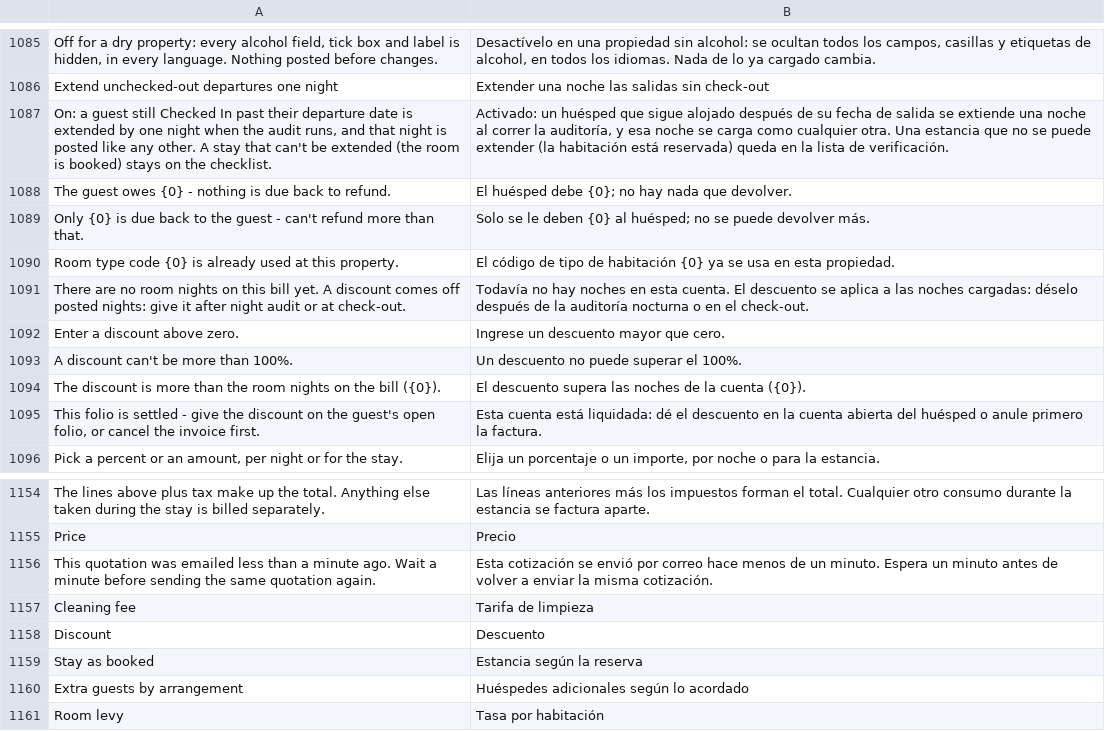
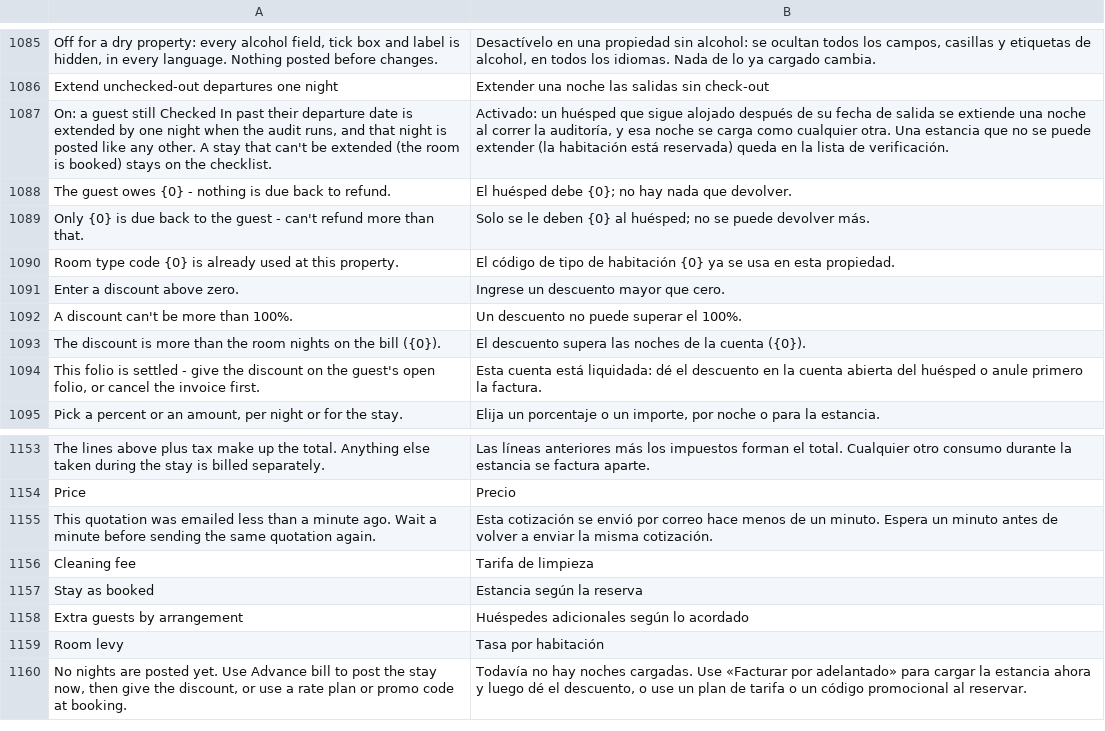
Before and after one commit to pmwanje2/kamra, a CSV file: kamra/translations/es.csv, drawn as a sheet; only a part is shown, gaps mark what is left out; removed rows and columns are numbered as before the commit, all else as after; the diff names each change by its address in the sheet, - before the commit and + after, or states it on an @@ line.

```diff
--- a/kamra/translations/es.csv
+++ b/kamra/translations/es.csv
-row 1091: There are no room nights on this bill yet. A discount comes off posted nights: give it after night audit or at check-out. | Todavía no hay noches en esta cuenta. El descuento se aplica a las noches cargadas: déselo después de la auditoría nocturna o en el check-out.
-row 1158: Discount | Descuento
+row 1160: No nights are posted yet. Use Advance bill to post the stay now, then give the discount, or use a rate plan or promo code at booking. | Todavía no hay noches cargadas. Use «Facturar por adelantado» para cargar la estancia ahora y luego dé el descuento, o use un plan de tarifa o un código promocional al reservar.
```
Also changed, not shown: kamra/translations/ar.csv, kamra/translations/pt.csv, 6 other files.
